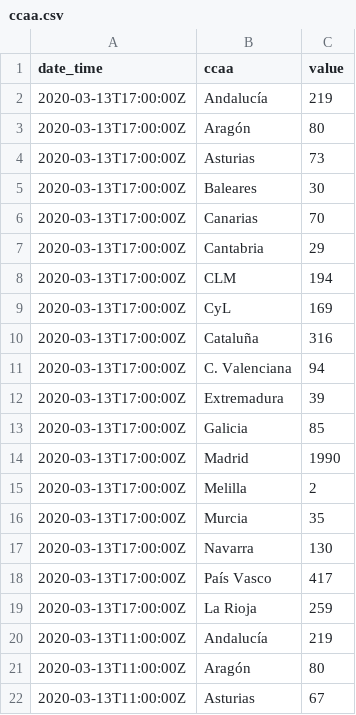
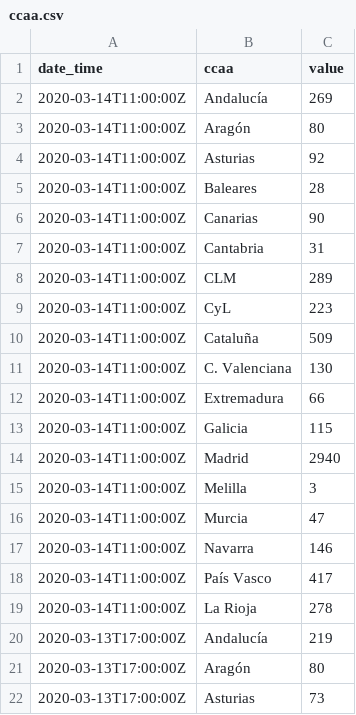
Before and after one commit to databrew/covid19, a CSV file: data-raw/spain/ccaa.csv, drawn as a sheet; only a part is shown; the shorter side is filled out with more unchanged rows; the diff names each change by its address in the sheet, - before the commit and + after, or states it on an @@ line.

Commit message:
mid day data update 14 mar

```diff
--- a/data-raw/spain/ccaa.csv
+++ b/data-raw/spain/ccaa.csv
+row 2: 2020-03-14T11:00:00Z | Andalucía | 269
+row 3: 2020-03-14T11:00:00Z | Aragón | 80
+row 4: 2020-03-14T11:00:00Z | Asturias | 92
+row 5: 2020-03-14T11:00:00Z | Baleares | 28
+row 6: 2020-03-14T11:00:00Z | Canarias | 90
+row 7: 2020-03-14T11:00:00Z | Cantabria | 31
+row 8: 2020-03-14T11:00:00Z | CLM | 289
+row 9: 2020-03-14T11:00:00Z | CyL | 223
+row 10: 2020-03-14T11:00:00Z | Cataluña | 509
+row 11: 2020-03-14T11:00:00Z | C. Valenciana | 130
+row 12: 2020-03-14T11:00:00Z | Extremadura | 66
+row 13: 2020-03-14T11:00:00Z | Galicia | 115
+row 14: 2020-03-14T11:00:00Z | Madrid | 2940
+row 15: 2020-03-14T11:00:00Z | Melilla | 3
+row 16: 2020-03-14T11:00:00Z | Murcia | 47
+row 17: 2020-03-14T11:00:00Z | Navarra | 146
+row 18: 2020-03-14T11:00:00Z | País Vasco | 417
+row 19: 2020-03-14T11:00:00Z | La Rioja | 278
```
Also changed, not shown: 8 other files.
